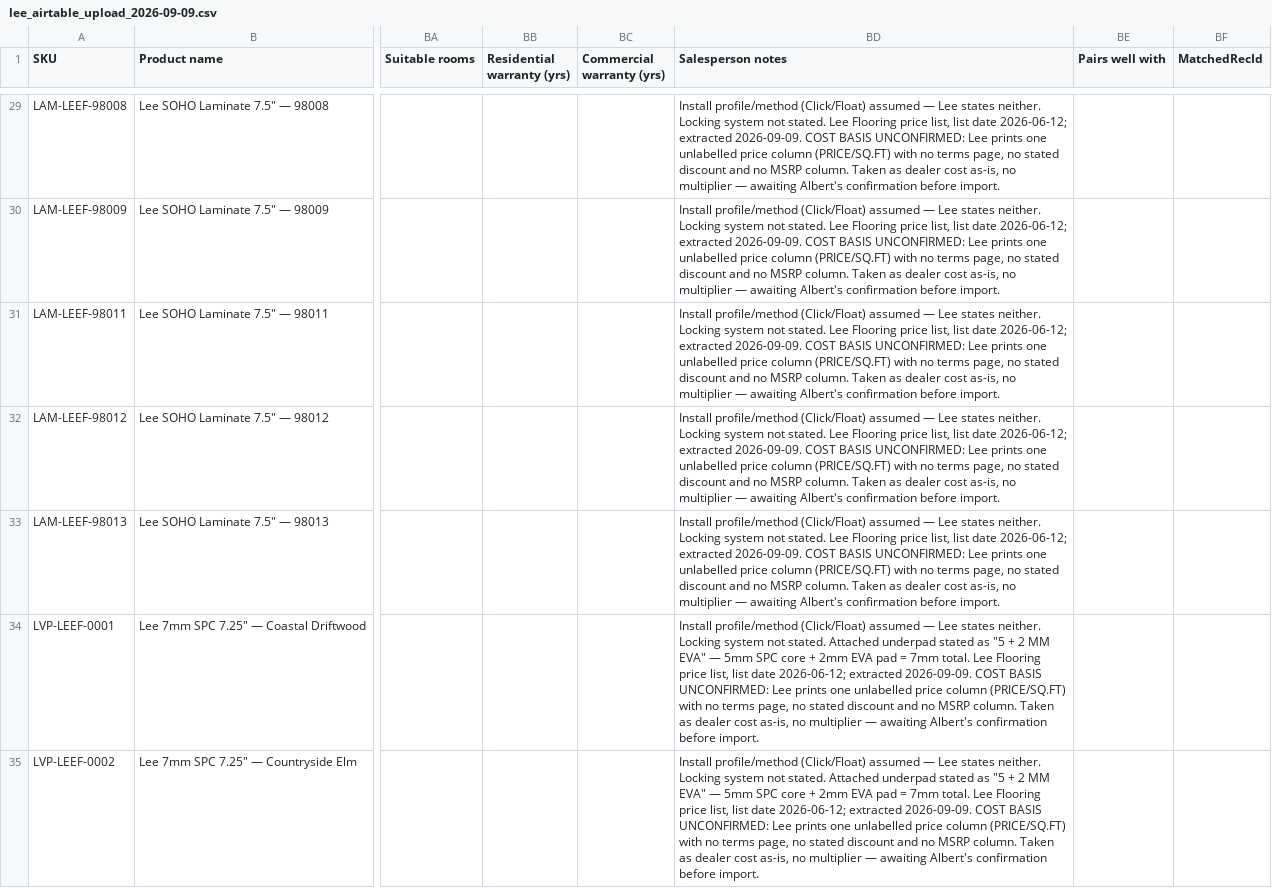
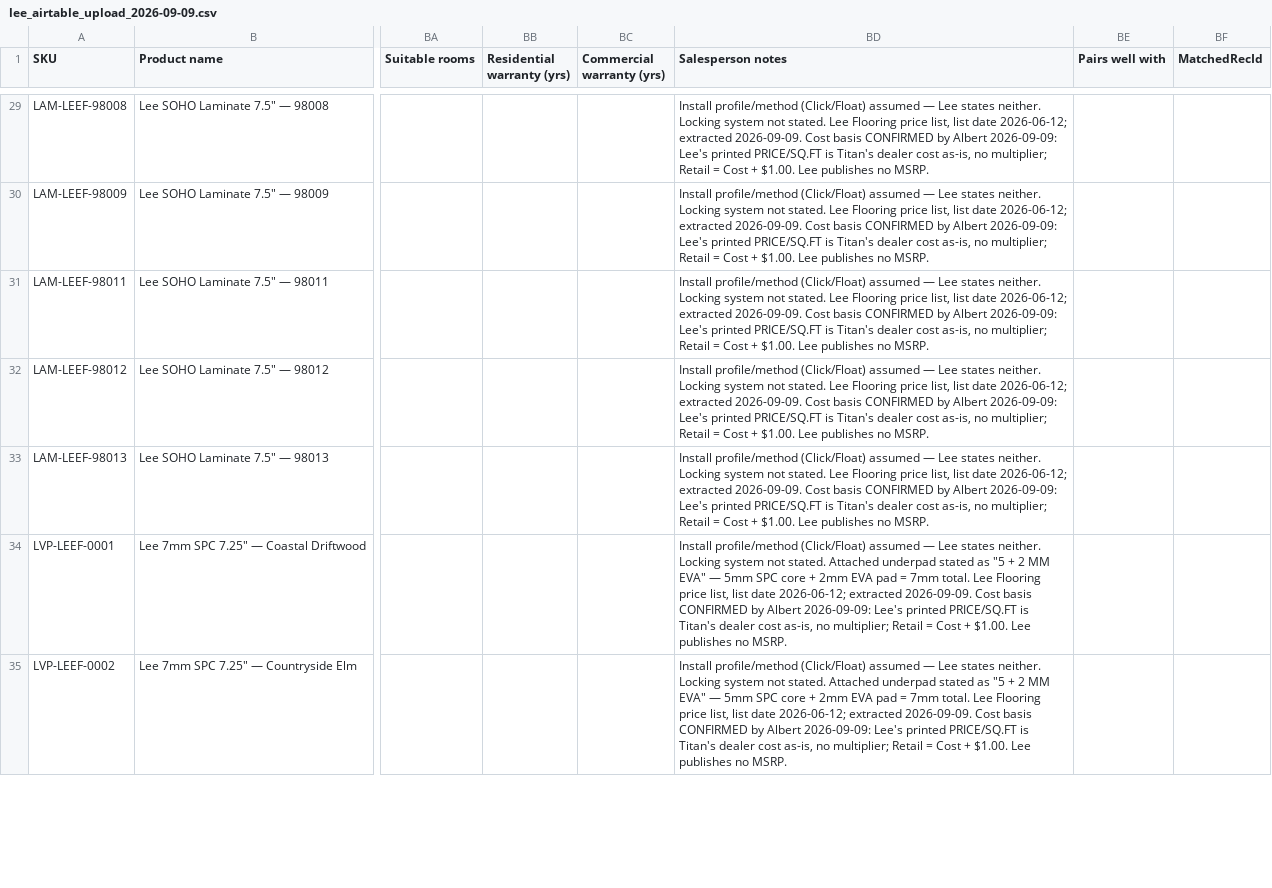
Before and after one commit to albertngo/titan-agents-repo, a CSV file: ingest/2026-09-09/lee_airtable_upload_2026-09-09.csv, drawn as a sheet; only a part is shown, gaps mark what is left out; the diff covers the shown part only; the diff names each change by its address in the sheet, - before the commit and + after, or states it on an @@ line.

```diff
--- a/ingest/2026-09-09/lee_airtable_upload_2026-09-09.csv
+++ b/ingest/2026-09-09/lee_airtable_upload_2026-09-09.csv
-BD29:BD33 (Salesperson notes): …extracted 2026-09-09. COST BASIS UNCONFIRMED: Lee prints one unlabelled price column (PRICE/SQ.FT) with no terms page, no stated discount and no MSRP column. Taken as dealer cost as-is, no multiplier — awaiting Albert's confirmation before import.
+BD29:BD33 (Salesperson notes): …extracted 2026-09-09. Cost basis CONFIRMED by Albert 2026-09-09: Lee's printed PRICE/SQ.FT is Titan's dealer cost as-is, no multiplier; Retail = Cost + $1.00. Lee publishes no MSRP.
-BD34:BD35 (Salesperson notes): …extracted 2026-09-09. COST BASIS UNCONFIRMED: Lee prints one unlabelled price column (PRICE/SQ.FT) with no terms page, no stated discount and no MSRP column. Taken as dealer cost as-is, no multiplier — awaiting Albert's confirmation before import.
+BD34:BD35 (Salesperson notes): …extracted 2026-09-09. Cost basis CONFIRMED by Albert 2026-09-09: Lee's printed PRICE/SQ.FT is Titan's dealer cost as-is, no multiplier; Retail = Cost + $1.00. Lee publishes no MSRP.
```
Also changed, not shown: 77 edited cells elsewhere in this file, 1 other file.
